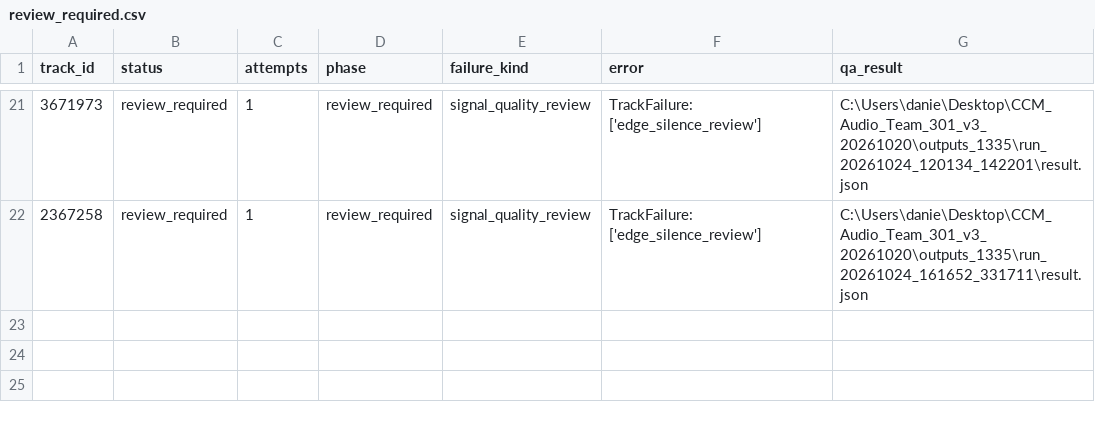
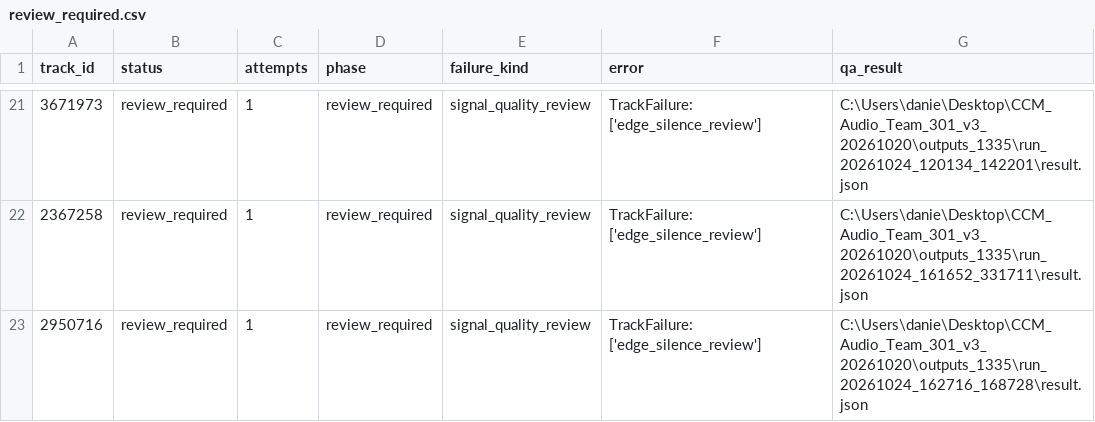
Before and after one commit to daniel5909/ccm_dat_DA, a CSV file: outputs/v3_1335/review_required.csv, drawn as a sheet; only a part is shown, gaps mark what is left out.

Commit message:
Add verified v3 audio features (27 tracks)

```diff
--- a/outputs/v3_1335/review_required.csv
+++ b/outputs/v3_1335/review_required.csv
@@ -22 +22,2 @@
 2367258,review_required,1,review_required,signal_quality_review,TrackFailure: ['edge_silence_review'],C:\Users\danie\Desktop\CCM_Audio_Team_301_v3_20261020\outputs_1335\run_20261024_161652_331711\result.json
+2950716,review_required,1,review_required,signal_quality_review,TrackFailure: ['edge_silence_review'],C:\Users\danie\Desktop\CCM_Audio_Team_301_v3_20261020\outputs_1335\run_20261024_162716_168728\result.json
```
Also changed, not shown: outputs/v3_1335/collection_status.csv, 2 other files.
